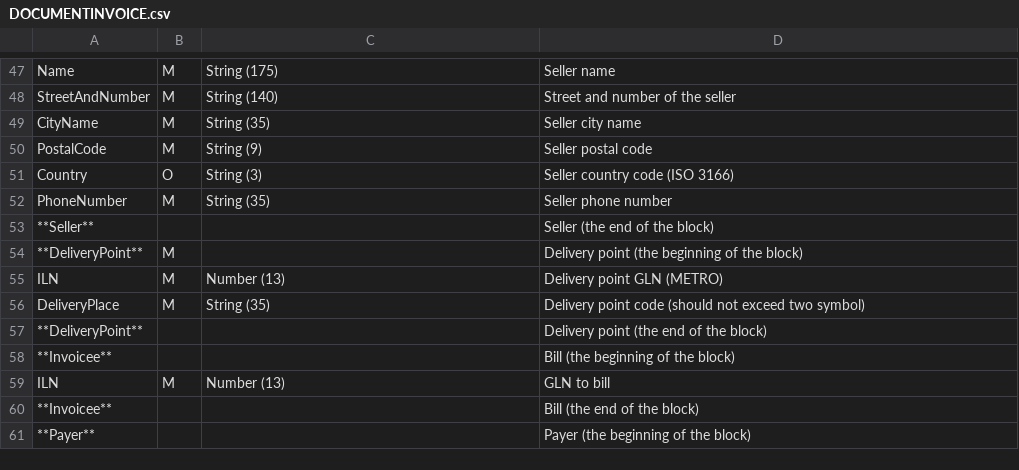
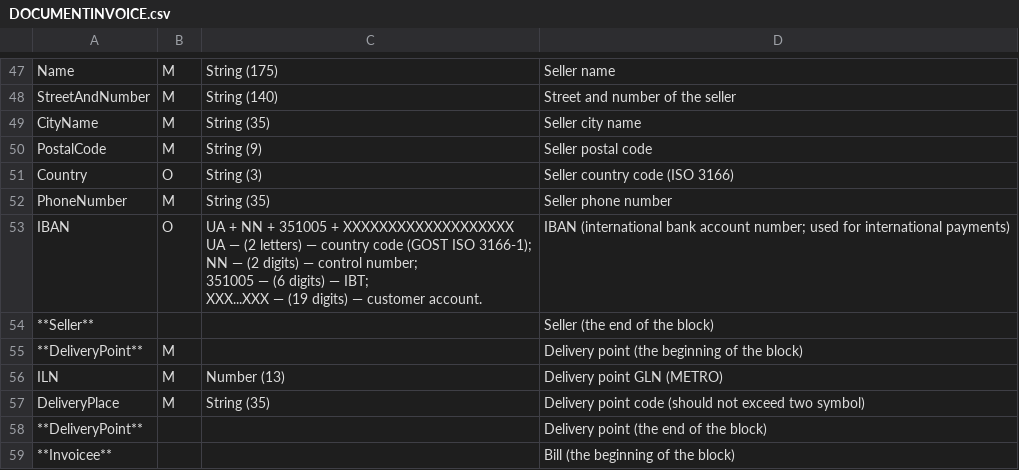
Before and after one commit to EDI-N/Docs_en, a CSV file: docs/XML/files/DOCUMENTINVOICE.csv, drawn as a sheet; only a part is shown, gaps mark what is left out; the shorter side is filled out with more unchanged rows.

```diff
--- a/docs/XML/files/DOCUMENTINVOICE.csv
+++ b/docs/XML/files/DOCUMENTINVOICE.csv
@@ -57,2 +57,11 @@ Country, O, String (3), Seller country code (ISO 3166)
 PhoneNumber, М, String (35), Seller phone number
+IBAN, O,"UA + NN + 351005 + XXXXXXXXXXXXXXXXXXX
+
+UA — (2 letters) — country code (GOST ISO 3166-1);
+
+NN — (2 digits) — control number;
+
+351005 — (6 digits) — IBT;
+
+XXX...XXX — (19 digits) — customer account.",IBAN (international bank account number; used for international payments)
 **Seller**,,, Seller (the end of the block)
```
Also changed, not shown: docs/integration_2_0/APIv2/Methods/EveryBody/for_csv/sub_doc_type_id.csv, 1 other file.
